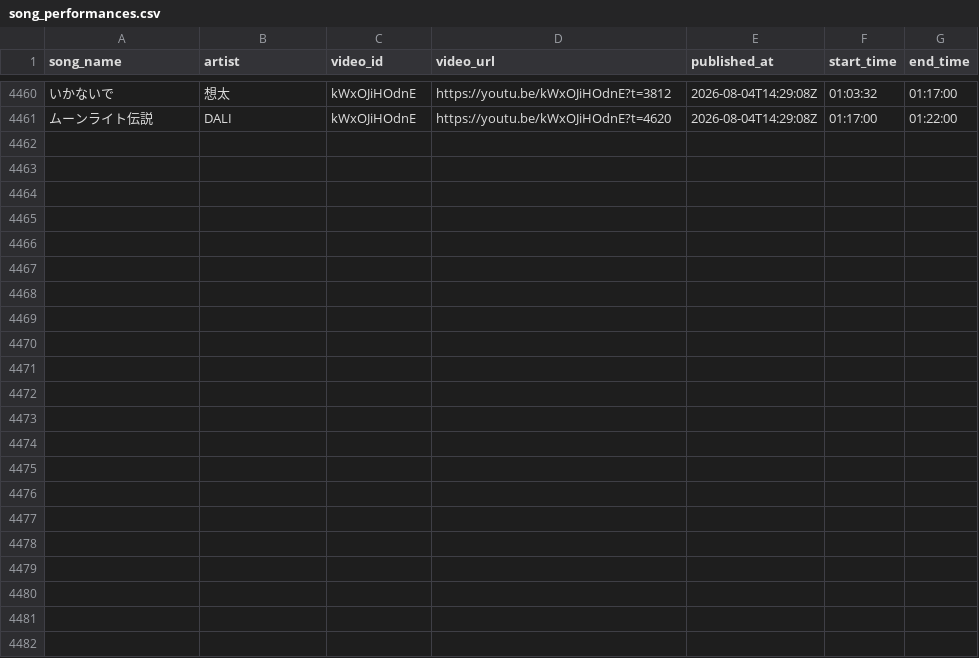
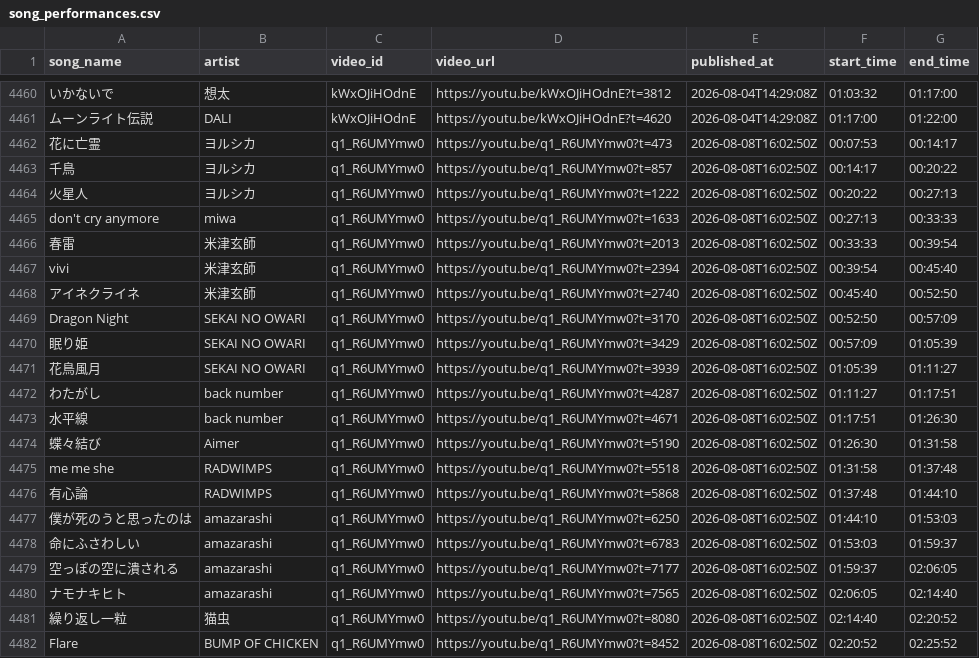
Before and after one commit to MiyataYuya/setlist-player, a CSV file: data/song_performances.csv, drawn as a sheet; only a part is shown, gaps mark what is left out; the diff names each change by its address in the sheet, - before the commit and + after, or states it on an @@ line.

```diff
--- a/data/song_performances.csv
+++ b/data/song_performances.csv
+row 4462: 花に亡霊 | ヨルシカ | q1_R6UMYmw0 | https://youtu.be/q1_R6UMYmw0?t=473 | 2026-08-08T16:02:50Z | 00:07:53 | 00:14:17
+row 4463: 千鳥 | ヨルシカ | q1_R6UMYmw0 | https://youtu.be/q1_R6UMYmw0?t=857 | 2026-08-08T16:02:50Z | 00:14:17 | 00:20:22
+row 4464: 火星人 | ヨルシカ | q1_R6UMYmw0 | https://youtu.be/q1_R6UMYmw0?t=1222 | 2026-08-08T16:02:50Z | 00:20:22 | 00:27:13
+row 4465: don't cry anymore | miwa | q1_R6UMYmw0 | https://youtu.be/q1_R6UMYmw0?t=1633 | 2026-08-08T16:02:50Z | 00:27:13 | 00:33:33
+row 4466: 春雷 | 米津玄師 | q1_R6UMYmw0 | https://youtu.be/q1_R6UMYmw0?t=2013 | 2026-08-08T16:02:50Z | 00:33:33 | 00:39:54
+row 4467: vivi | 米津玄師 | q1_R6UMYmw0 | https://youtu.be/q1_R6UMYmw0?t=2394 | 2026-08-08T16:02:50Z | 00:39:54 | 00:45:40
+row 4468: アイネクライネ | 米津玄師 | q1_R6UMYmw0 | https://youtu.be/q1_R6UMYmw0?t=2740 | 2026-08-08T16:02:50Z | 00:45:40 | 00:52:50
+row 4469: Dragon Night | SEKAI NO OWARI | q1_R6UMYmw0 | https://youtu.be/q1_R6UMYmw0?t=3170 | 2026-08-08T16:02:50Z | 00:52:50 | 00:57:09
+row 4470: 眠り姫 | SEKAI NO OWARI | q1_R6UMYmw0 | https://youtu.be/q1_R6UMYmw0?t=3429 | 2026-08-08T16:02:50Z | 00:57:09 | 01:05:39
+row 4471: 花鳥風月 | SEKAI NO OWARI | q1_R6UMYmw0 | https://youtu.be/q1_R6UMYmw0?t=3939 | 2026-08-08T16:02:50Z | 01:05:39 | 01:11:27
+row 4472: わたがし | back number | q1_R6UMYmw0 | https://youtu.be/q1_R6UMYmw0?t=4287 | 2026-08-08T16:02:50Z | 01:11:27 | 01:17:51
+row 4473: 水平線 | back number | q1_R6UMYmw0 | https://youtu.be/q1_R6UMYmw0?t=4671 | 2026-08-08T16:02:50Z | 01:17:51 | 01:26:30
+row 4474: 蝶々結び | Aimer | q1_R6UMYmw0 | https://youtu.be/q1_R6UMYmw0?t=5190 | 2026-08-08T16:02:50Z | 01:26:30 | 01:31:58
+row 4475: me me she | RADWIMPS | q1_R6UMYmw0 | https://youtu.be/q1_R6UMYmw0?t=5518 | 2026-08-08T16:02:50Z | 01:31:58 | 01:37:48
+row 4476: 有心論 | RADWIMPS | q1_R6UMYmw0 | https://youtu.be/q1_R6UMYmw0?t=5868 | 2026-08-08T16:02:50Z | 01:37:48 | 01:44:10
+row 4477: 僕が死のうと思ったのは | amazarashi | q1_R6UMYmw0 | https://youtu.be/q1_R6UMYmw0?t=6250 | 2026-08-08T16:02:50Z | 01:44:10 | 01:53:03
+row 4478: 命にふさわしい | amazarashi | q1_R6UMYmw0 | https://youtu.be/q1_R6UMYmw0?t=6783 | 2026-08-08T16:02:50Z | 01:53:03 | 01:59:37
+row 4479: 空っぽの空に潰される | amazarashi | q1_R6UMYmw0 | https://youtu.be/q1_R6UMYmw0?t=7177 | 2026-08-08T16:02:50Z | 01:59:37 | 02:06:05
+row 4480: ナモナキヒト | amazarashi | q1_R6UMYmw0 | https://youtu.be/q1_R6UMYmw0?t=7565 | 2026-08-08T16:02:50Z | 02:06:05 | 02:14:40
+row 4481: 繰り返し一粒 | 猫虫 | q1_R6UMYmw0 | https://youtu.be/q1_R6UMYmw0?t=8080 | 2026-08-08T16:02:50Z | 02:14:40 | 02:20:52
+row 4482: Flare | BUMP OF CHICKEN | q1_R6UMYmw0 | https://youtu.be/q1_R6UMYmw0?t=8452 | 2026-08-08T16:02:50Z | 02:20:52 | 02:25:52
```
Also changed, not shown: data/app_performances.csv, data/app_videos.csv.
